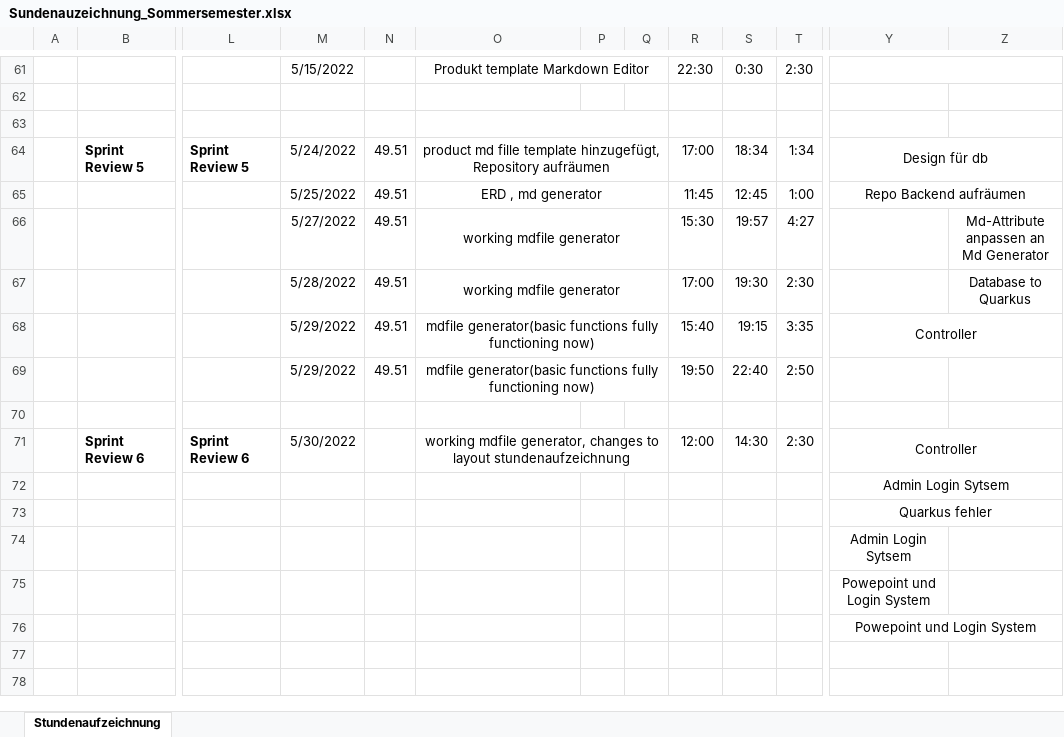
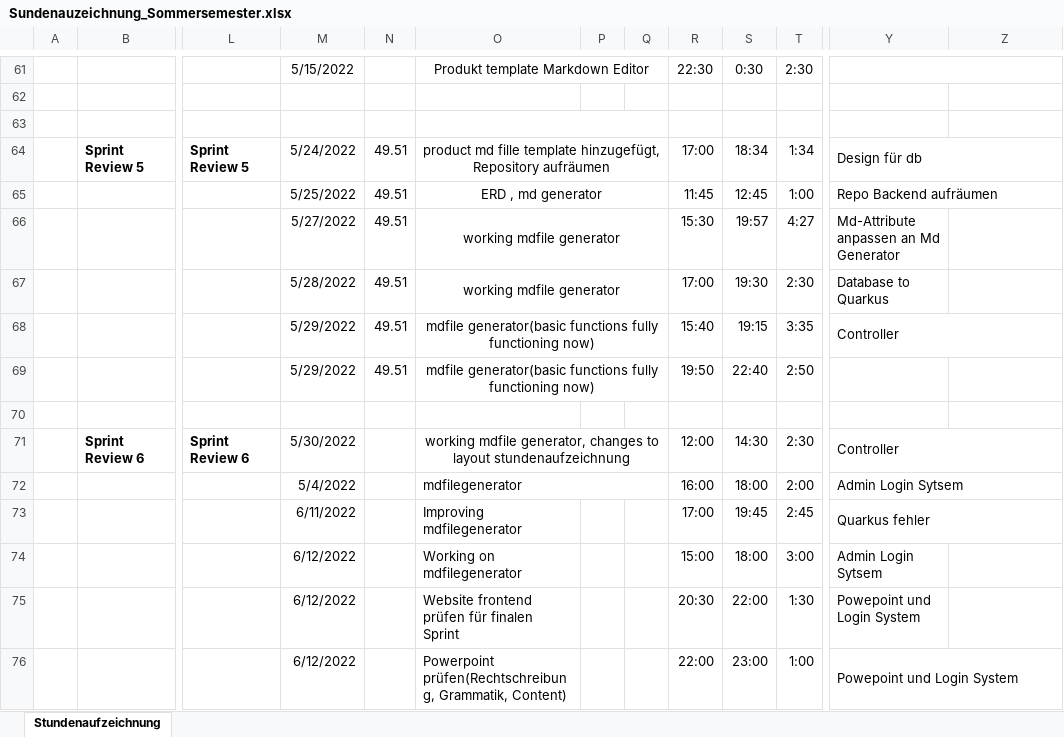
Before and after one commit to Team-Webshop-Jasmin/WebshopJasmin, an Excel workbook: Dokumente/Sundenauzeichnung_Sommersemester.xlsx, sheet Stundenaufzeichnung, drawn as a sheet; only a part is shown, gaps mark what is left out; values as stored, in another font and other column widths than the file's, no borders; the diff covers the shown part only; the diff names each change by its address in the sheet, - before the commit and + after, or states it on an @@ line.

```diff
--- a/Dokumente/Sundenauzeichnung_Sommersemester.xlsx (sheet Stundenaufzeichnung)
+++ b/Dokumente/Sundenauzeichnung_Sommersemester.xlsx (sheet Stundenaufzeichnung)
-Y64:Y65 alignment: center
+Y64:Y65 alignment: left
-Y66: (empty)
+Y66: Md-Attribute anpassen an Md Generator
-Z66: Md-Attribute anpassen an Md Generator
+Z66: (empty)
-Y67: (empty)
+Y67: Database to Quarkus
-Z67: Database to Quarkus
+Z67: (empty)
-Y68 alignment: center
+Y68 alignment: left
-Y71:Y76 alignment: center
+Y71:Y76 alignment: left
-M72: (empty)
+M72: 5/4/2022
-O72: (empty)
+O72: mdfilegenerator
+O72:Q72 merged
-R72: (empty)
+R72: 16:00
-S72: (empty)
+S72: 18:00
-T72: (empty)
+T72: 2:00
-M73: (empty)
+M73: 6/11/2022
-O73: (empty)
+O73: Improving mdfilegenerator
-R73: (empty)
+R73: 17:00
-S73: (empty)
+S73: 19:45
-T73: (empty)
+T73: 2:45
-M74:M76: (empty)
+M74:M76: 6/12/2022
-O74: (empty)
+O74: Working on mdfilegenerator
-R74: (empty)
+R74: 15:00
-S74: (empty)
+S74: 18:00
-T74: (empty)
+T74: 3:00
-O75: (empty)
+O75: Website frontend prüfen für finalen Sprint
-R75: (empty)
+R75: 20:30
-S75: (empty)
+S75: 22:00
-T75: (empty)
+T75: 1:30
-O76: (empty)
+O76: Powerpoint prüfen(Rechtschreibung, Grammatik, Content)
-R76: (empty)
+R76: 22:00
-S76: (empty)
+S76: 23:00
-T76: (empty)
+T76: 1:00
```
Also changed, not shown: 2 edited cells elsewhere in this sheet, 3 other files.
